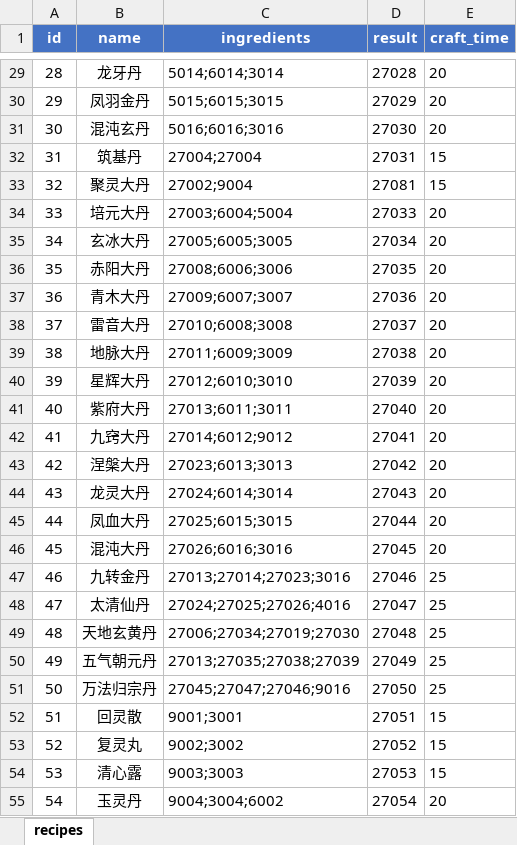
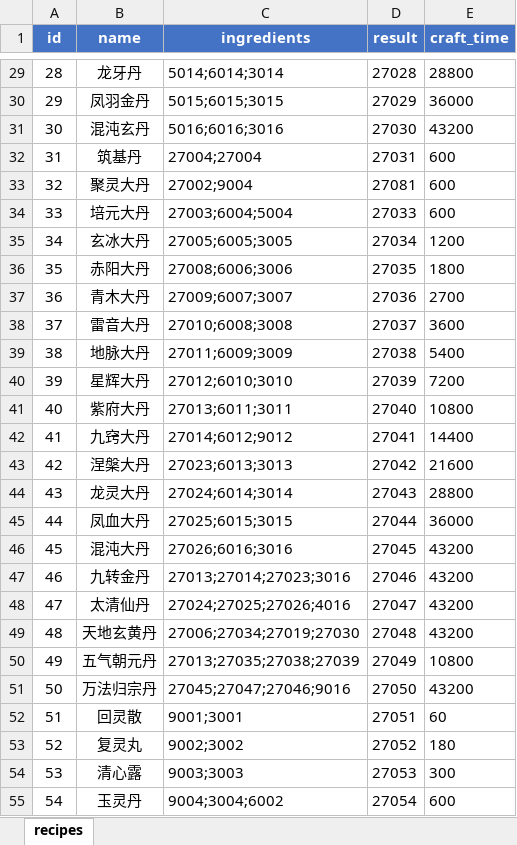
Before and after one commit to stitchohana/MergeGame, an Excel workbook: config/xlsx/recipes.xlsx, sheet recipes, drawn as a sheet; only a part is shown, gaps mark what is left out; values as stored, in another font and other column widths than the file's, no borders; the diff covers the shown part only; the diff names each change by its address in the sheet, - before the commit and + after, or states it on an @@ line.

Commit message:
Add reward config loading and standardize recipe craft times

```diff
--- a/config/xlsx/recipes.xlsx (sheet recipes)
+++ b/config/xlsx/recipes.xlsx (sheet recipes)
-E29 (craft_time): 20
+E29 (craft_time): 28800
-E30 (craft_time): 20
+E30 (craft_time): 36000
-E31 (craft_time): 20
+E31 (craft_time): 43200
-E32:E33 (craft_time): 15
+E32:E33 (craft_time): 600
-E34 (craft_time): 20
+E34 (craft_time): 600
-E35 (craft_time): 20
+E35 (craft_time): 1200
-E36 (craft_time): 20
+E36 (craft_time): 1800
-E37 (craft_time): 20
+E37 (craft_time): 2700
-E38 (craft_time): 20
+E38 (craft_time): 3600
-E39 (craft_time): 20
+E39 (craft_time): 5400
-E40 (craft_time): 20
+E40 (craft_time): 7200
-E41 (craft_time): 20
+E41 (craft_time): 10800
-E42 (craft_time): 20
+E42 (craft_time): 14400
-E43 (craft_time): 20
+E43 (craft_time): 21600
-E44 (craft_time): 20
+E44 (craft_time): 28800
-E45 (craft_time): 20
+E45 (craft_time): 36000
-E46 (craft_time): 20
+E46 (craft_time): 43200
-E47:E49 (craft_time): 25
+E47:E49 (craft_time): 43200
-E50 (craft_time): 25
+E50 (craft_time): 10800
-E51 (craft_time): 25
+E51 (craft_time): 43200
-E52 (craft_time): 15
+E52 (craft_time): 60
-E53 (craft_time): 15
+E53 (craft_time): 180
-E54 (craft_time): 15
+E54 (craft_time): 300
-E55 (craft_time): 20
+E55 (craft_time): 600
```
Also changed, not shown: 232 edited cells elsewhere in this sheet, 21 other files.
